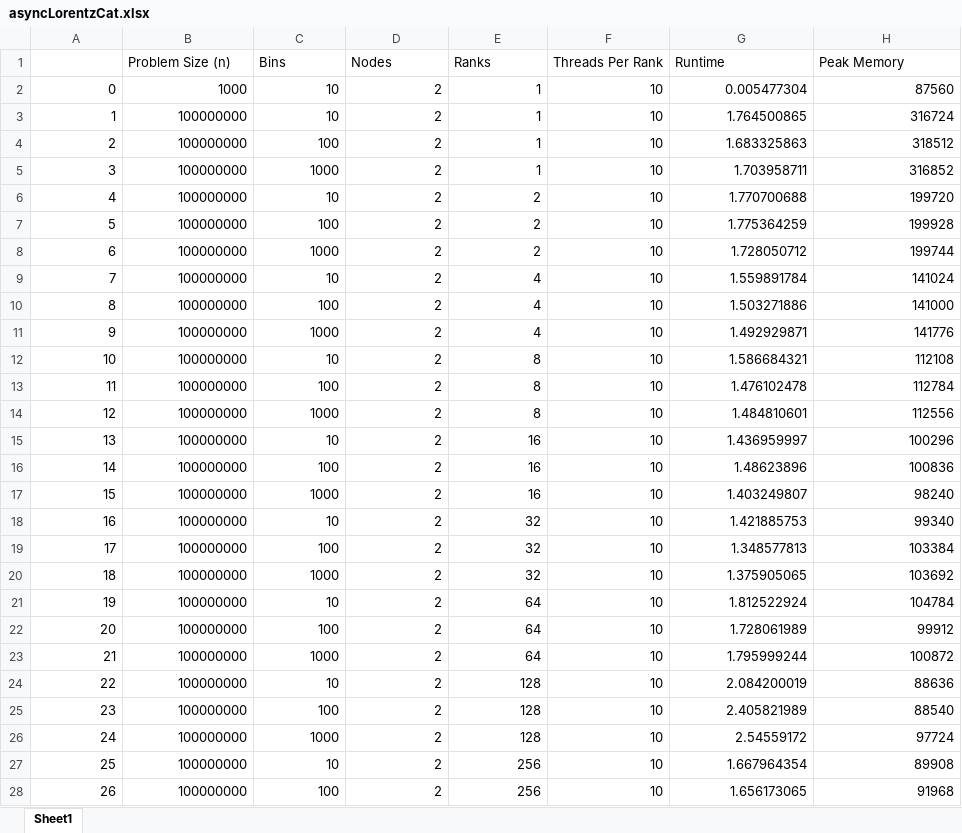
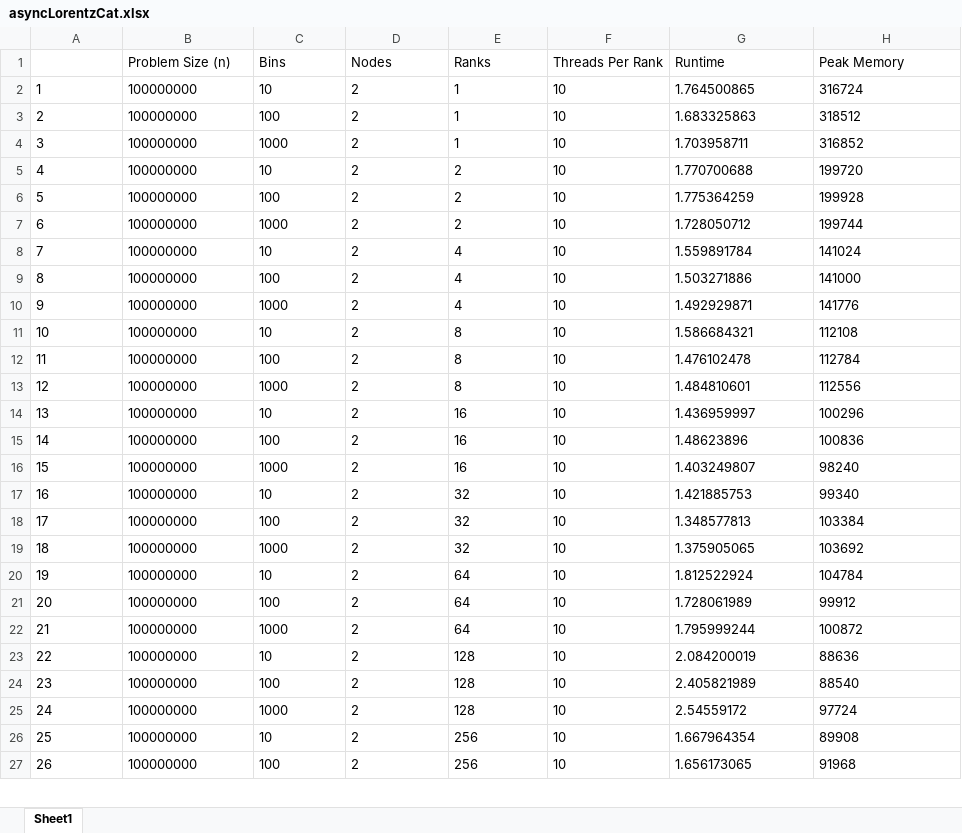
Before and after one commit to skbham/phys5v48, an Excel workbook: phys5v48hw/hw4/output/asyncLorentz/asyncLorentzCat.xlsx, sheet Sheet1, drawn as a sheet; only a part is shown; values as stored, in another font and other column widths than the file's, no borders; removed rows and columns are numbered as before the commit, all else as after; the diff covers the shown part only; the diff names each change by its address in the sheet, - before the commit and + after, or states it on an @@ line.

Commit message:
Prep for Threading run

```diff
--- a/phys5v48hw/hw4/output/asyncLorentz/asyncLorentzCat.xlsx (sheet Sheet1)
+++ b/phys5v48hw/hw4/output/asyncLorentz/asyncLorentzCat.xlsx (sheet Sheet1)
-row 2: 0 | 1000 | 10 | 2 | 1 | 10 | 0.005477304 | 87560
-A2:H27 alignment: right
+A2:H27 alignment: left
```
Also changed, not shown: cell formats elsewhere in this sheet, 6 other files.
